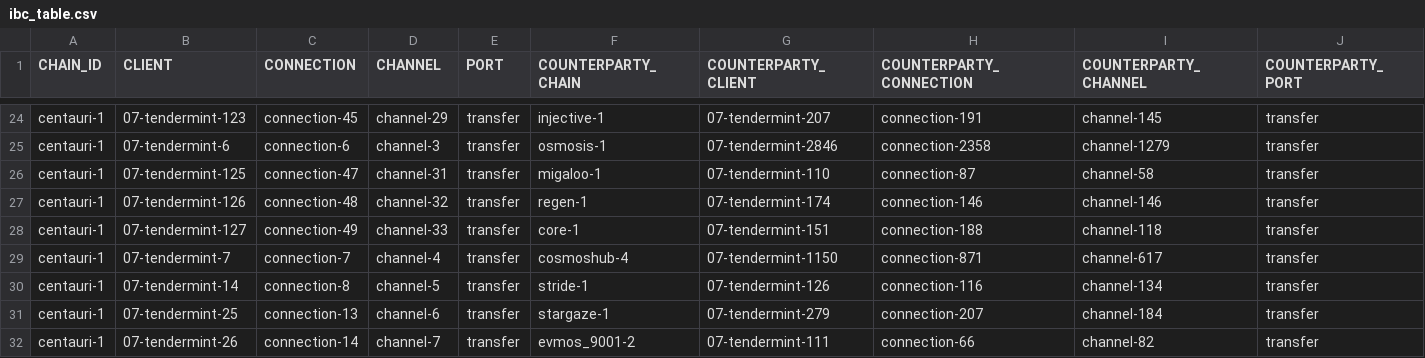
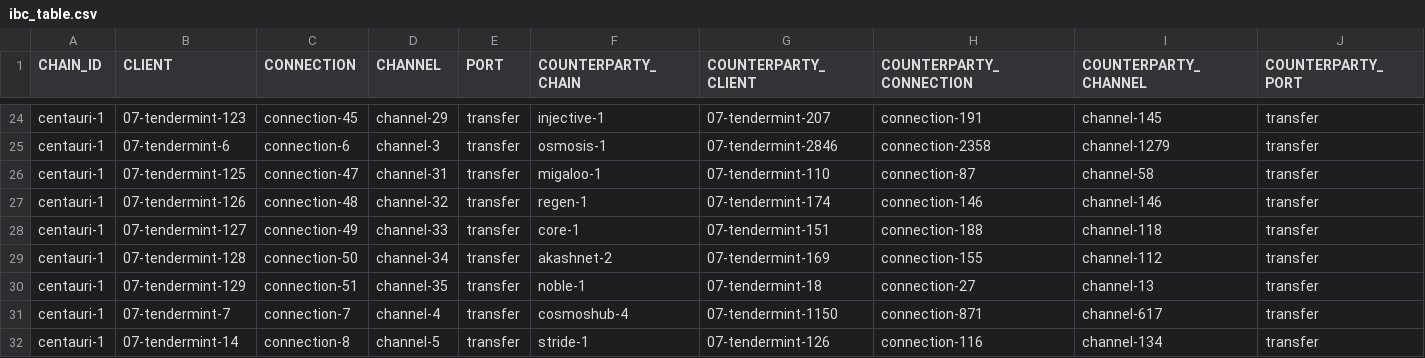
Before and after one commit to clemensgg/ibc-tables, a CSV file: composable/ibc_table.csv, drawn as a sheet; only a part is shown, gaps mark what is left out; the shorter side is filled out with more unchanged rows.

```diff
--- a/composable/ibc_table.csv
+++ b/composable/ibc_table.csv
@@ -28,2 +28,4 @@ centauri-1, 07-tendermint-126, connection-48, channel-32, transfer, regen-1, 07-
 centauri-1, 07-tendermint-127, connection-49, channel-33, transfer, core-1, 07-tendermint-151, connection-188, channel-118, transfer
+centauri-1, 07-tendermint-128, connection-50, channel-34, transfer, akashnet-2, 07-tendermint-169, connection-155, channel-112, transfer
+centauri-1, 07-tendermint-129, connection-51, channel-35, transfer, noble-1, 07-tendermint-18, connection-27, channel-13, transfer
 centauri-1, 07-tendermint-7, connection-7, channel-4, transfer, cosmoshub-4, 07-tendermint-1150, connection-871, channel-617, transfer
```
